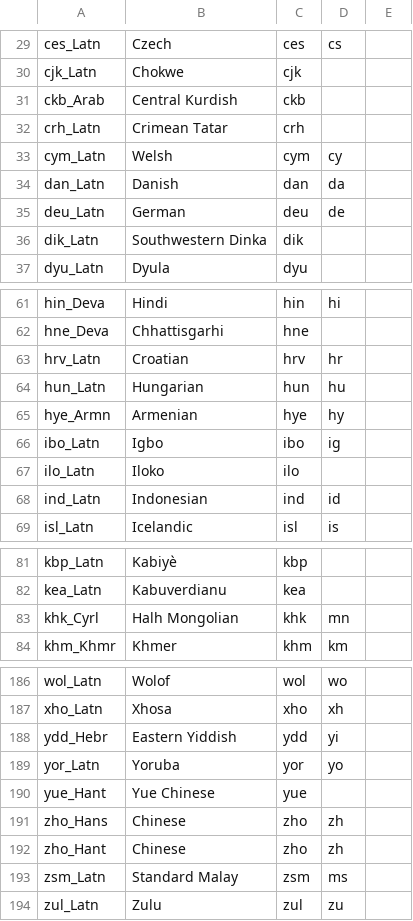
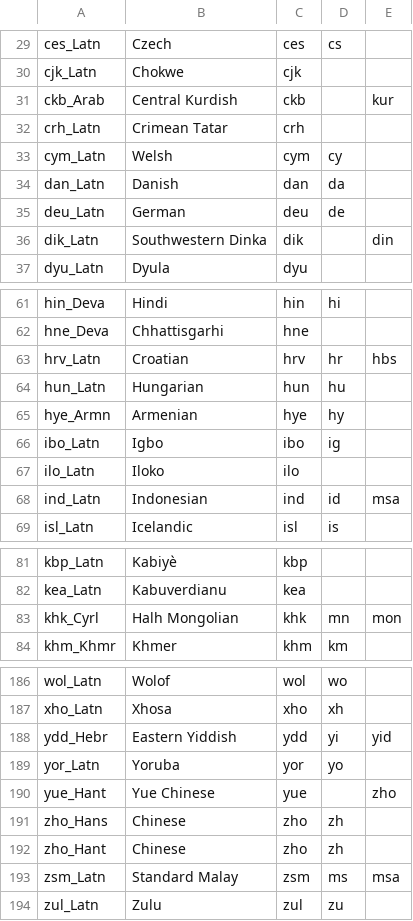
Before and after one commit to hplt-project/warc2text-runner, a TSV file: stats/_langs/langs_HPLTv2.tsv, drawn as a sheet; only a part is shown, gaps mark what is left out; the diff covers the shown part only.

```diff
--- a/stats/_langs/langs_HPLTv2.tsv
+++ b/stats/_langs/langs_HPLTv2.tsv
@@ -30,3 +30,3 @@ ces_Latn	Czech	ces	cs
 cjk_Latn	Chokwe	cjk		
-ckb_Arab	Central Kurdish	ckb		
+ckb_Arab	Central Kurdish	ckb		kur
 crh_Latn	Crimean Tatar	crh		
@@ -35,3 +35,3 @@ dan_Latn	Danish	dan	da
 deu_Latn	German	deu	de	
-dik_Latn	Southwestern Dinka	dik		
+dik_Latn	Southwestern Dinka	dik		din
 dyu_Latn	Dyula	dyu		
@@ -62,3 +62,3 @@ hin_Deva	Hindi	hin	hi
 hne_Deva	Chhattisgarhi	hne		
-hrv_Latn	Croatian	hrv	hr	
+hrv_Latn	Croatian	hrv	hr	hbs
 hun_Latn	Hungarian	hun	hu	
@@ -67,3 +67,3 @@ ibo_Latn	Igbo	ibo	ig
 ilo_Latn	Iloko	ilo		
-ind_Latn	Indonesian	ind	id	
+ind_Latn	Indonesian	ind	id	msa
 isl_Latn	Icelandic	isl	is	
@@ -82,3 +82,3 @@ kbp_Latn	Kabiyè	kbp
 kea_Latn	Kabuverdianu	kea		
-khk_Cyrl	Halh Mongolian	khk	mn	
+khk_Cyrl	Halh Mongolian	khk	mn	mon
 khm_Khmr	Khmer	khm	km	
@@ -187,8 +187,8 @@ wol_Latn	Wolof	wol	wo
 xho_Latn	Xhosa	xho	xh	
-ydd_Hebr	Eastern Yiddish	ydd	yi	
+ydd_Hebr	Eastern Yiddish	ydd	yi	yid
 yor_Latn	Yoruba	yor	yo	
-yue_Hant	Yue Chinese	yue		
+yue_Hant	Yue Chinese	yue		zho
 zho_Hans	Chinese	zho	zh	
 zho_Hant	Chinese	zho	zh	
-zsm_Latn	Standard Malay	zsm	ms	
+zsm_Latn	Standard Malay	zsm	ms	msa
 zul_Latn	Zulu	zul	zu	
```
Also changed, not shown: 30 edited cells elsewhere in this file.
